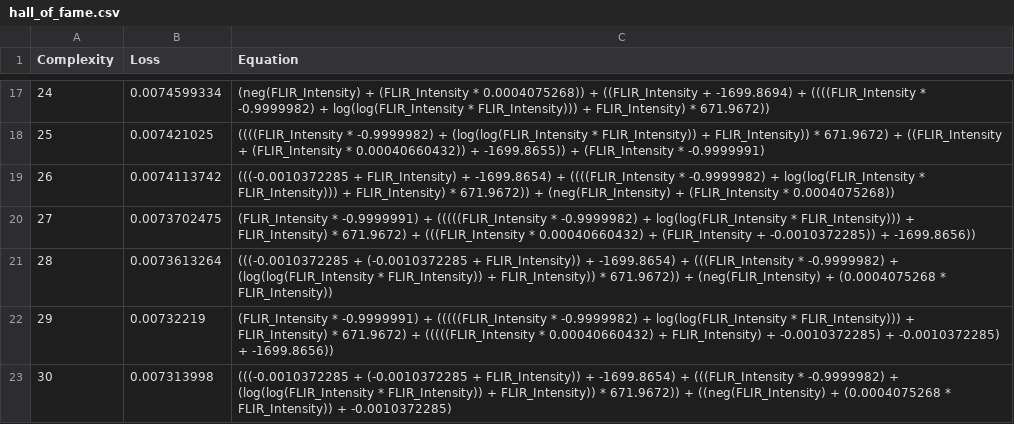
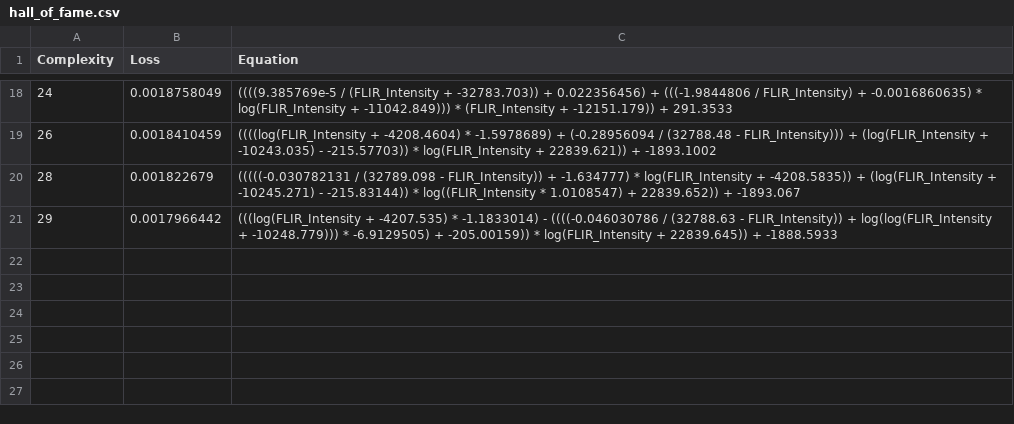
Before and after one commit to Jared-Research-Group/DCP2, a CSV file: FLIR_fits/Low/hall_of_fame.csv, drawn as a sheet; only a part is shown, gaps mark what is left out; the diff covers the shown part only.

```diff
--- a/FLIR_fits/Low/hall_of_fame.csv
+++ b/FLIR_fits/Low/hall_of_fame.csv
@@ -17,7 +18,4 @@ Complexity,Loss,Equation
-24,0.0074599334,"(neg(FLIR_Intensity) + (FLIR_Intensity * 0.0004075268)) + ((FLIR_Intensity + -1699.8694) + ((((FLIR_Intensity * -0.9999982) + log(log(FLIR_Intensity * FLIR_Intensity))) + FLIR_Intensity) * 671.9672))"
-25,0.007421025,"((((FLIR_Intensity * -0.9999982) + (log(log(FLIR_Intensity * FLIR_Intensity)) + FLIR_Intensity)) * 671.9672) + ((FLIR_Intensity + (FLIR_Intensity * 0.00040660432)) + -1699.8655)) + (FLIR_Intensity * -0.9999991)"
-26,0.0074113742,"(((-0.0010372285 + FLIR_Intensity) + -1699.8654) + ((((FLIR_Intensity * -0.9999982) + log(log(FLIR_Intensity * FLIR_Intensity))) + FLIR_Intensity) * 671.9672)) + (neg(FLIR_Intensity) + (FLIR_Intensity * 0.0004075268))"
-27,0.0073702475,"(FLIR_Intensity * -0.9999991) + (((((FLIR_Intensity * -0.9999982) + log(log(FLIR_Intensity * FLIR_Intensity))) + FLIR_Intensity) * 671.9672) + (((FLIR_Intensity * 0.00040660432) + (FLIR_Intensity + -0.0010372285)) + -1699.8656))"
-28,0.0073613264,"(((-0.0010372285 + (-0.0010372285 + FLIR_Intensity)) + -1699.8654) + (((FLIR_Intensity * -0.9999982) + (log(log(FLIR_Intensity * FLIR_Intensity)) + FLIR_Intensity)) * 671.9672)) + (neg(FLIR_Intensity) + (0.0004075268 * FLIR_Intensity))"
-29,0.00732219,"(FLIR_Intensity * -0.9999991) + (((((FLIR_Intensity * -0.9999982) + log(log(FLIR_Intensity * FLIR_Intensity))) + FLIR_Intensity) * 671.9672) + (((((FLIR_Intensity * 0.00040660432) + FLIR_Intensity) + -0.0010372285) + -0.0010372285) + -1699.8656))"
-30,0.007313998,"(((-0.0010372285 + (-0.0010372285 + FLIR_Intensity)) + -1699.8654) + (((FLIR_Intensity * -0.9999982) + (log(log(FLIR_Intensity * FLIR_Intensity)) + FLIR_Intensity)) * 671.9672)) + ((neg(FLIR_Intensity) + (0.0004075268 * FLIR_Intensity)) + -0.0010372285)"
+24,0.0018758049,"((((9.385769e-5 / (FLIR_Intensity + -32783.703)) + 0.022356456) + (((-1.9844806 / FLIR_Intensity) + -0.0016860635) * log(FLIR_Intensity + -11042.849))) * (FLIR_Intensity + -12151.179)) + 291.3533"
+26,0.0018410459,"((((log(FLIR_Intensity + -4208.4604) * -1.5978689) + (-0.28956094 / (32788.48 - FLIR_Intensity))) + (log(FLIR_Intensity + -10243.035) - -215.57703)) * log(FLIR_Intensity + 22839.621)) + -1893.1002"
+28,0.001822679,"(((((-0.030782131 / (32789.098 - FLIR_Intensity)) + -1.634777) * log(FLIR_Intensity + -4208.5835)) + (log(FLIR_Intensity + -10245.271) - -215.83144)) * log((FLIR_Intensity * 1.0108547) + 22839.652)) + -1893.067"
+29,0.0017966442,"(((log(FLIR_Intensity + -4207.535) * -1.1833014) - ((((-0.046030786 / (32788.63 - FLIR_Intensity)) + log(log(FLIR_Intensity + -10248.779))) * -6.9129505) + -205.00159)) * log(FLIR_Intensity + 22839.645)) + -1888.5933"
```
Also changed, not shown: 2 added rows, 1 removed row and 28 edited cells elsewhere in this file, FLIR_fits/High/hall_of_fame.csv, 13 other files.
